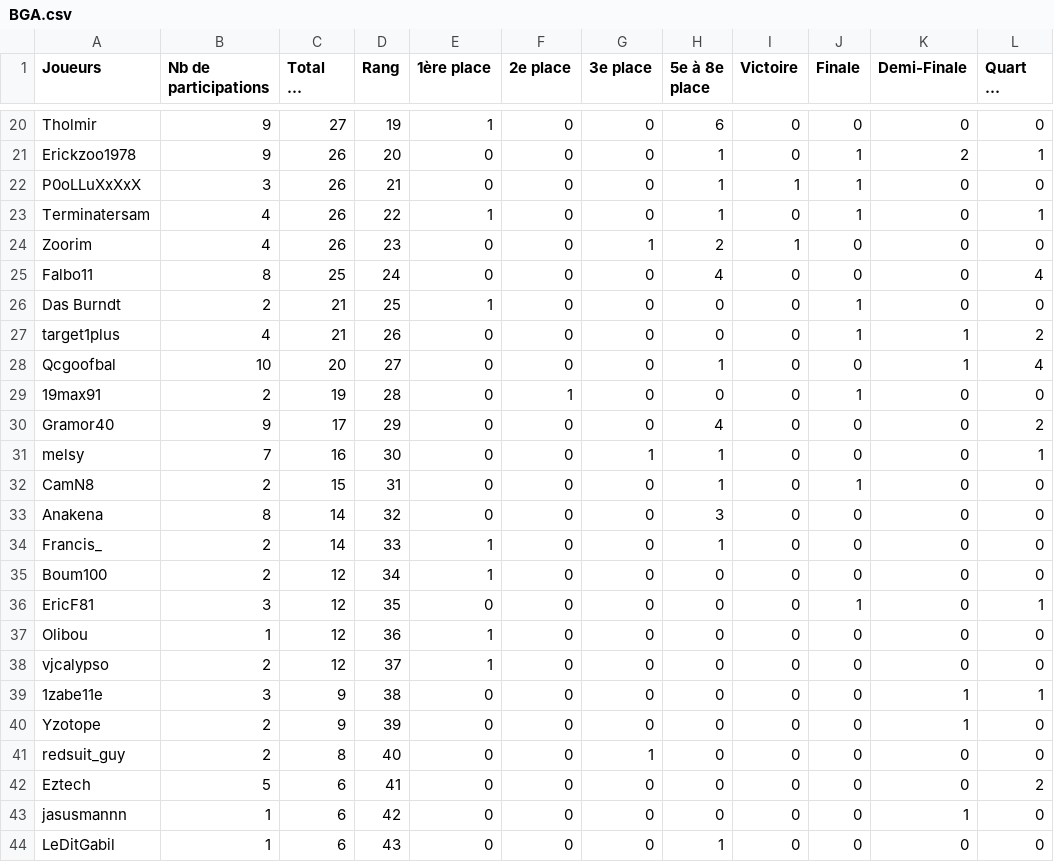
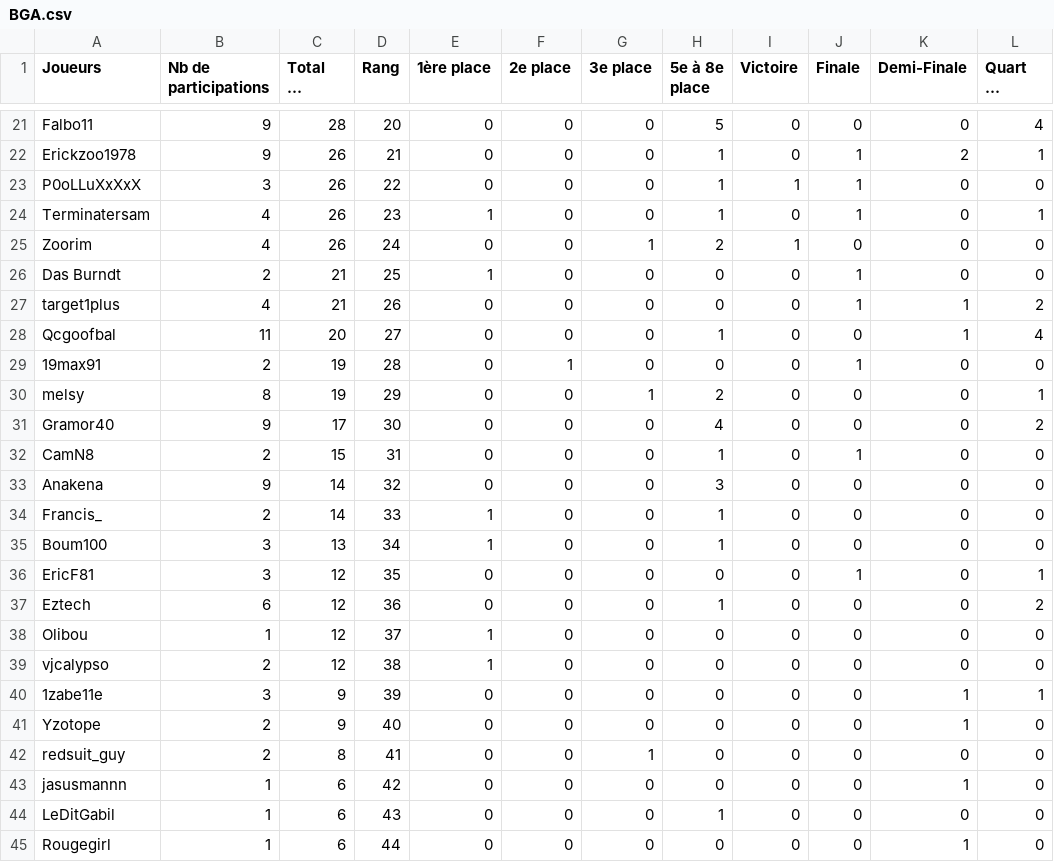
Before and after one commit to McMilhouse/BGA_QC, a CSV file: data/BGA.csv, drawn as a sheet; only a part is shown, gaps mark what is left out; the shorter side is filled out with more unchanged rows; long unchanged cells end in …; removed rows and columns are numbered as before the commit, all else as after; the diff covers the shown part only; the diff names each change by its address in the sheet, - before the commit and + after, or states it on an @@ line.

```diff
--- a/data/BGA.csv
+++ b/data/BGA.csv
-A21 (Joueurs): Tholmir
+A21 (Joueurs): Falbo11
-C21 (Total de points): 27
+C21 (Total de points): 28
-D21 (Rang): 19
+D21 (Rang): 20
-E21 (1ère place): 1
+E21 (1ère place): 0
-H21 (5e à 8e place): 6
+H21 (5e à 8e place): 5
-L21 (Quart de finale): 0
+L21 (Quart de finale): 4
-D22 (Rang): 20
+D22 (Rang): 21
-D23 (Rang): 21
+D23 (Rang): 22
-D24 (Rang): 22
+D24 (Rang): 23
-D25 (Rang): 23
+D25 (Rang): 24
-row 25: Falbo11 | 8 | 25 | 24 | 0 | 0 | 0 | 4 | 0 | 0 | 0 | 4
-B28 (Nb de participations): 10
+B28 (Nb de participations): 11
+row 30: melsy | 8 | 19 | 29 | 0 | 0 | 1 | 2 | 0 | 0 | 0 | 1
-D31 (Rang): 29
+D31 (Rang): 30
-row 31: melsy | 7 | 16 | 30 | 0 | 0 | 1 | 1 | 0 | 0 | 0 | 1
-B33 (Nb de participations): 8
+B33 (Nb de participations): 9
-B35 (Nb de participations): 2
+B35 (Nb de participations): 3
-C35 (Total de points): 12
+C35 (Total de points): 13
-H35 (5e à 8e place): 0
+H35 (5e à 8e place): 1
+row 37: Eztech | 6 | 12 | 36 | 0 | 0 | 0 | 1 | 0 | 0 | 0 | 2
-D38 (Rang): 36
+D38 (Rang): 37
-D39 (Rang): 37
+D39 (Rang): 38
-D40 (Rang): 38
+D40 (Rang): 39
-D41 (Rang): 39
+D41 (Rang): 40
-D42 (Rang): 40
+D42 (Rang): 41
-row 42: Eztech | 5 | 6 | 41 | 0 | 0 | 0 | 0 | 0 | 0 | 0 | 2
```
Also changed, not shown: 3 added rows, 2 removed rows and 27 edited cells elsewhere in this file.
